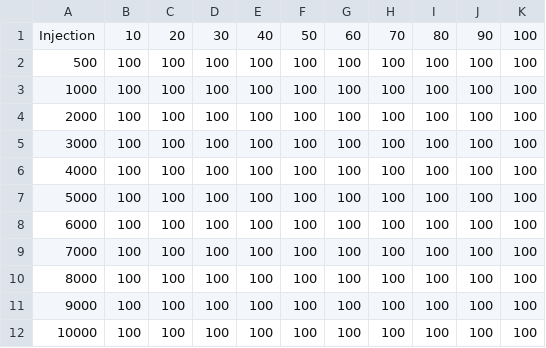
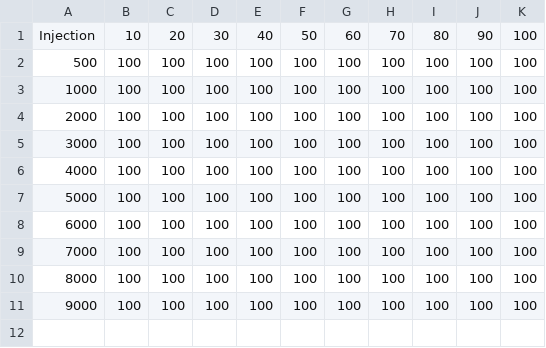
Before and after one commit to TiboLGH/solextronic, a CSV file: computation/injection.csv, drawn as a sheet; the diff names each change by its address in the sheet, - before the commit and + after, or states it on an @@ line.

Commit message:
COMPUTATION - lecture des tables d'allumage et d'injection

```diff
--- a/computation/injection.csv
+++ b/computation/injection.csv
-row 12: 10000 | 100 | 100 | 100 | 100 | 100 | 100 | 100 | 100 | 100 | 100
```
Also changed, not shown: computation/ignition.csv, 1 other file.
